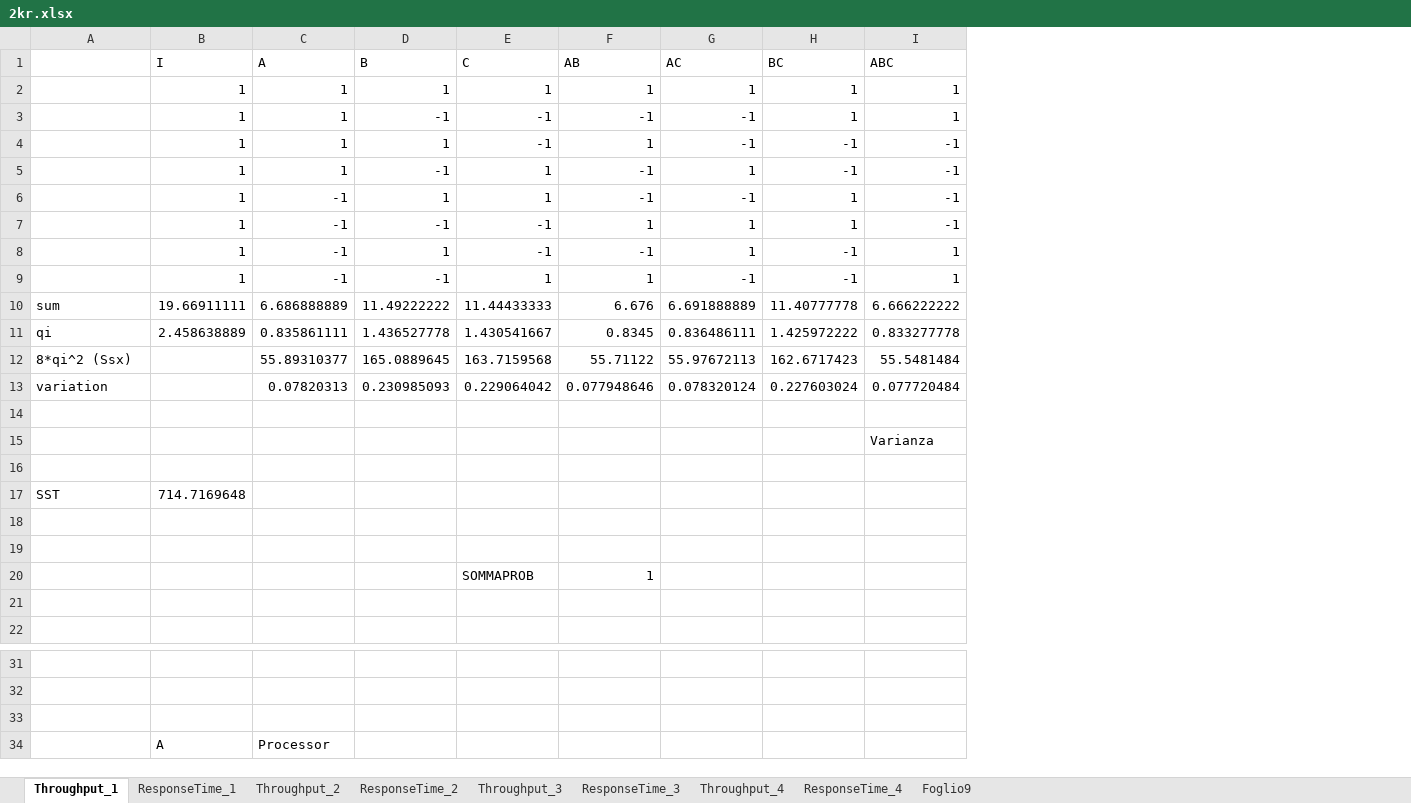
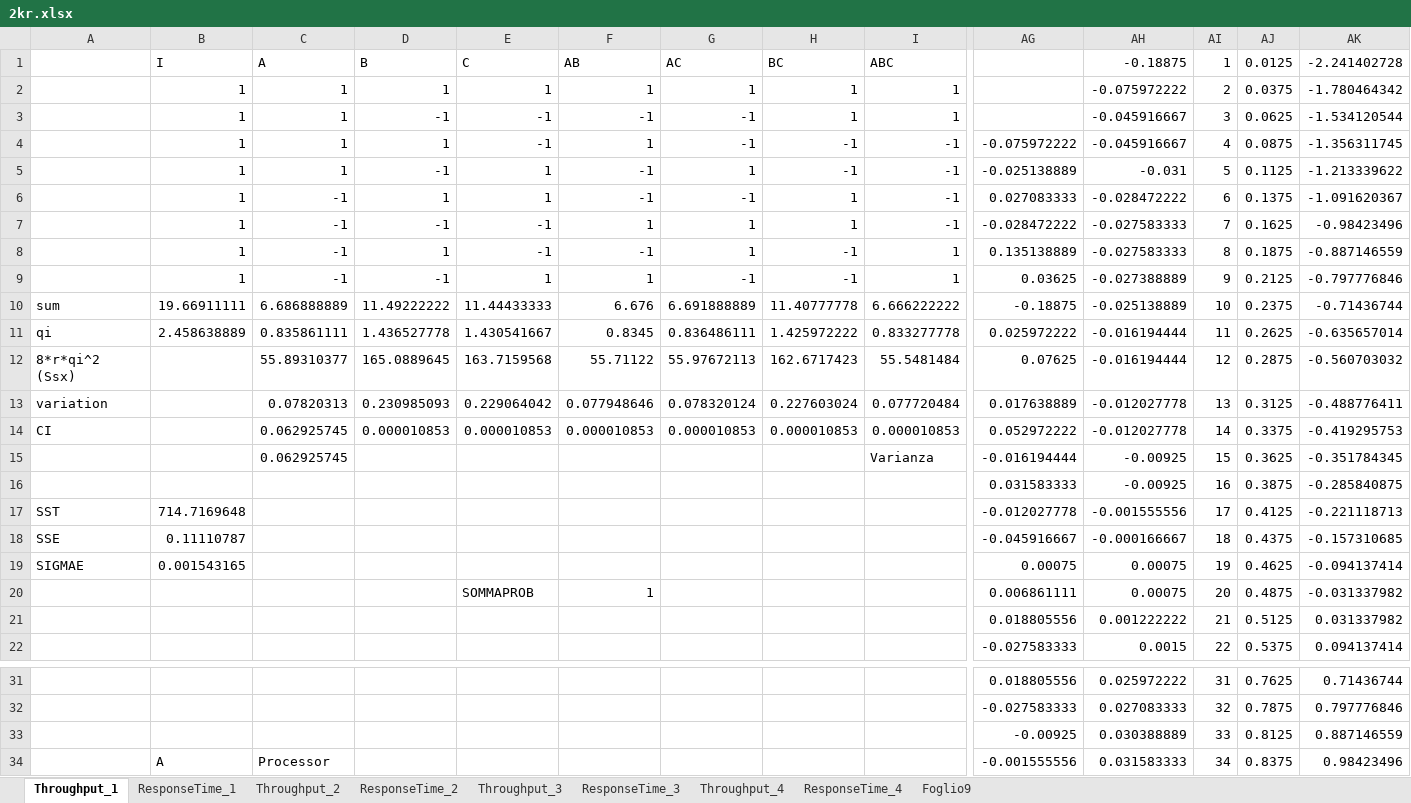
Before and after one commit to nferrante1/pecsn_project, an Excel workbook: excel/2kr.xlsx, sheet Throughput_1, drawn as a sheet; only a part is shown, gaps mark what is left out; values as stored, in another font and other column widths than the file's, no borders; charts and pictures not drawn; rows hold the shown columns only; the diff names each change by its address in the sheet, - before the commit and + after, or states it on an @@ line.

Commit message:
Update 2kr.xlsx

```diff
--- a/excel/2kr.xlsx (sheet Throughput_1)
+++ b/excel/2kr.xlsx (sheet Throughput_1)
+column AG, rows 4-22: -0.075972222 | -0.025138889 | 0.027083333 | -0.028472222 | 0.135138889 | 0.03625 | -0.18875 | 0.025972222 | 0.07625 | 0.017638889 | 0.052972222 | -0.016194444 | 0.031583333 | -0.012027778 | -0.045916667 | 0.00075 | 0.006861111 | 0.018805556 | -0.027583333; rows 31-34: 0.018805556 | -0.027583333 | -0.00925 | -0.001555556
+column AH (-0.18875), rows 2-22: -0.075972222 | -0.045916667 | -0.045916667 | -0.031 | -0.028472222 | -0.027583333 | -0.027583333 | -0.027388889 | -0.025138889 | -0.016194444 | -0.016194444 | -0.012027778 | -0.012027778 | -0.00925 | -0.00925 | -0.001555556 | -0.000166667 | 0.00075 | 0.00075 | 0.001222222 | 0.0015; rows 31-34: 0.025972222 | 0.027083333 | 0.030388889 | 0.031583333
+column AI (1), rows 2-22: 2 | 3 | 4 | 5 | 6 | 7 | 8 | 9 | 10 | 11 | 12 | 13 | 14 | 15 | 16 | 17 | 18 | 19 | 20 | 21 | 22; rows 31-34: 31 | 32 | 33 | 34
+column AJ (0.0125), rows 2-22: 0.0375 | 0.0625 | 0.0875 | 0.1125 | 0.1375 | 0.1625 | 0.1875 | 0.2125 | 0.2375 | 0.2625 | 0.2875 | 0.3125 | 0.3375 | 0.3625 | 0.3875 | 0.4125 | 0.4375 | 0.4625 | 0.4875 | 0.5125 | 0.5375; rows 31-34: 0.7625 | 0.7875 | 0.8125 | 0.8375
+column AK (-2.241402728), rows 2-22: -1.780464342 | -1.534120544 | -1.356311745 | -1.213339622 | -1.091620367 | -0.98423496 | -0.887146559 | -0.797776846 | -0.71436744 | -0.635657014 | -0.560703032 | -0.488776411 | -0.419295753 | -0.351784345 | -0.285840875 | -0.221118713 | -0.157310685 | -0.094137414 | -0.031337982 | 0.031337982 | 0.094137414; rows 31-34: 0.71436744 | 0.797776846 | 0.887146559 | 0.98423496
-A12: 8*qi^2 (Ssx)
+A12: 8*r*qi^2 (Ssx)
-row 14: (empty)
+row 14: CI |  | 0.062925745 | 0.000010853 | 0.000010853 | 0.000010853 | 0.000010853 | 0.000010853 | 0.000010853 | 0.052972222 | -0.012027778 | 14 | 0.3375 | -0.419295753
-C15 (A): (empty)
+C15 (A): 0.062925745
-row 18: (empty)
+row 18: SSE | 0.11110787 |  |  |  |  |  |  |  | -0.045916667 | -0.000166667 | 18 | 0.4375 | -0.157310685
-row 19: (empty)
+row 19: SIGMAE | 0.001543165 |  |  |  |  |  |  |  | 0.00075 | 0.00075 | 19 | 0.4625 | -0.094137414
-row 21: (empty)
+row 21:  |  |  |  |  |  |  |  |  | 0.018805556 | 0.001222222 | 21 | 0.5125 | 0.031337982
-row 33: (empty)
+row 33:  |  |  |  |  |  |  |  |  | -0.00925 | 0.030388889 | 33 | 0.8125 | 0.887146559
```
Also changed, not shown: charts or pictures.
